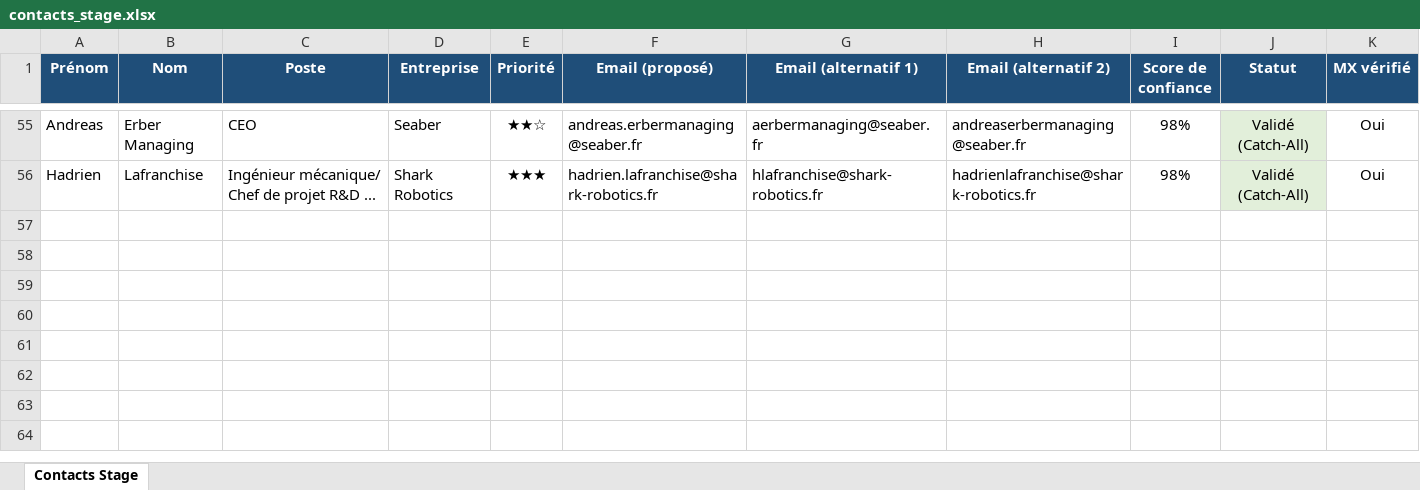
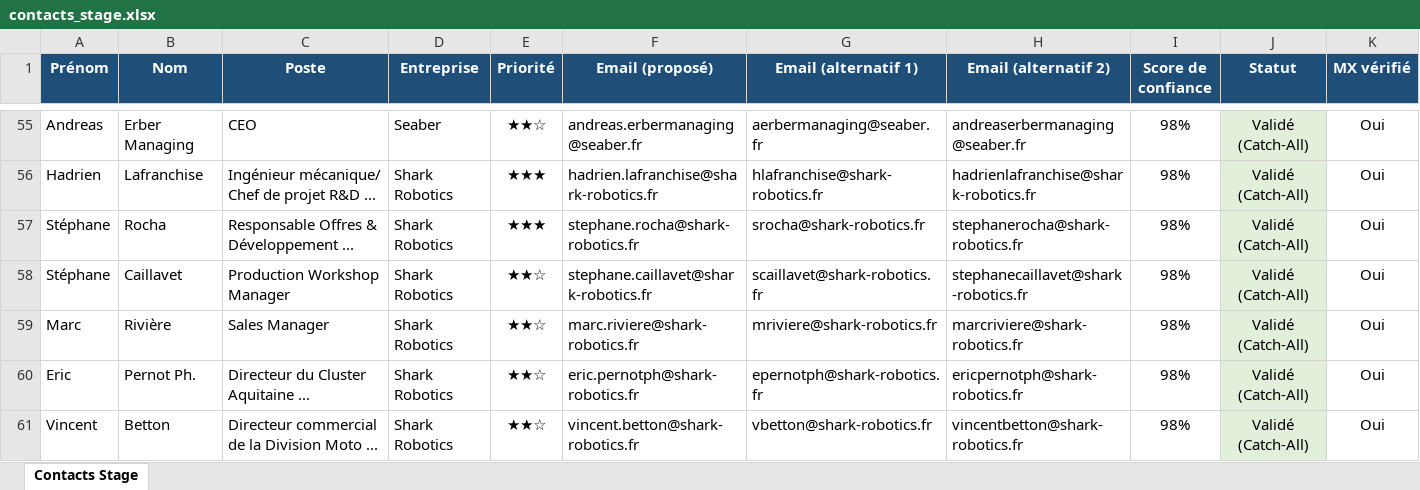
Before and after one commit to medhsiny2003/linkedin-prospector, an Excel workbook: data/contacts_stage.xlsx, sheet Contacts Stage, drawn as a sheet; only a part is shown, gaps mark what is left out; values as stored, in another font and other column widths than the file's, no borders; rows hold the shown columns only; the diff names each change by its address in the sheet, - before the commit and + after, or states it on an @@ line.

```diff
--- a/data/contacts_stage.xlsx (sheet Contacts Stage)
+++ b/data/contacts_stage.xlsx (sheet Contacts Stage)
+row 57: Stéphane | Rocha | Responsable Offres & Développement ... | Shark Robotics | ★★★ | stephane.rocha@shark-robotics.fr | srocha@shark-robotics.fr | stephanerocha@shark-robotics.fr | 98% | Validé (Catch-All) | Oui
+row 58: Stéphane | Caillavet | Production Workshop Manager | Shark Robotics | ★★☆ | stephane.caillavet@shark-robotics.fr | scaillavet@shark-robotics.fr | stephanecaillavet@shark-robotics.fr | 98% | Validé (Catch-All) | Oui
+row 59: Marc | Rivière | Sales Manager | Shark Robotics | ★★☆ | marc.riviere@shark-robotics.fr | mriviere@shark-robotics.fr | marcriviere@shark-robotics.fr | 98% | Validé (Catch-All) | Oui
+row 60: Eric | Pernot Ph. | Directeur du Cluster Aquitaine ... | Shark Robotics | ★★☆ | eric.pernotph@shark-robotics.fr | epernotph@shark-robotics.fr | ericpernotph@shark-robotics.fr | 98% | Validé (Catch-All) | Oui
+row 61: Vincent | Betton | Directeur commercial de la Division Moto ... | Shark Robotics | ★★☆ | vincent.betton@shark-robotics.fr | vbetton@shark-robotics.fr | vincentbetton@shark-robotics.fr | 98% | Validé (Catch-All) | Oui
```
Also changed, not shown: 1 other file.
